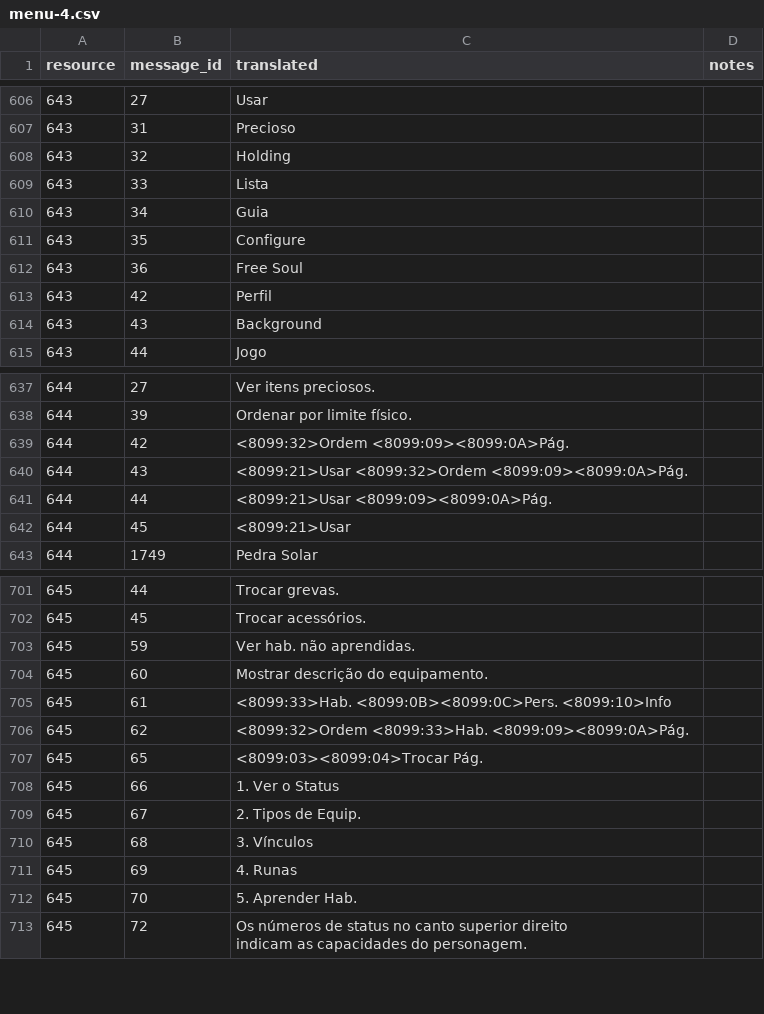
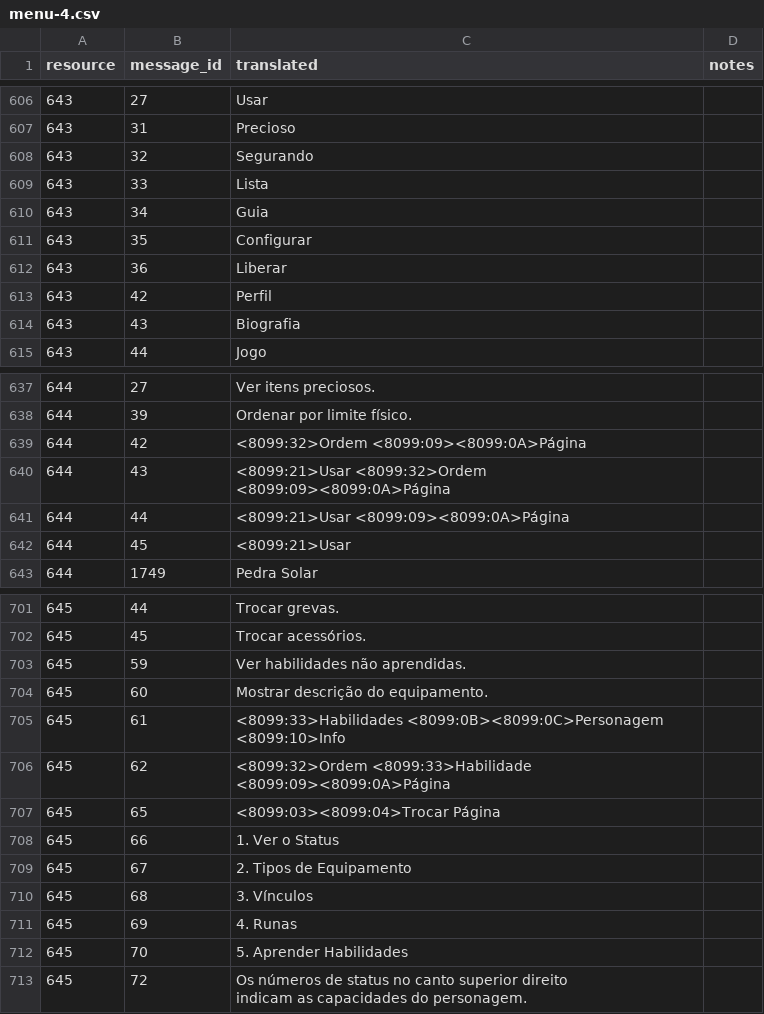
Before and after one commit to isaacgithub/Valkyrie-Profile-2-Tools, a CSV file: translations/pt-BR/menu/menu-4.csv, drawn as a sheet; only a part is shown, gaps mark what is left out; the diff covers the shown part only; the diff names each change by its address in the sheet, - before the commit and + after, or states it on an @@ line.

```diff
--- a/translations/pt-BR/menu/menu-4.csv
+++ b/translations/pt-BR/menu/menu-4.csv
-C608 (translated): Holding
+C608 (translated): Segurando
-C611 (translated): Configure
+C611 (translated): Configurar
-C612 (translated): Free Soul
+C612 (translated): Liberar
-C614 (translated): Background
+C614 (translated): Biografia
-C639 (translated): <8099:32>Ordem <8099:09><8099:0A>Pág.
+C639 (translated): <8099:32>Ordem <8099:09><8099:0A>Página
-C640 (translated): <8099:21>Usar <8099:32>Ordem <8099:09><8099:0A>Pág.
+C640 (translated): <8099:21>Usar <8099:32>Ordem <8099:09><8099:0A>Página
-C641 (translated): <8099:21>Usar <8099:09><8099:0A>Pág.
+C641 (translated): <8099:21>Usar <8099:09><8099:0A>Página
-C703 (translated): Ver hab. não aprendidas.
+C703 (translated): Ver habilidades não aprendidas.
-C705 (translated): <8099:33>Hab. <8099:0B><8099:0C>Pers. <8099:10>Info
+C705 (translated): <8099:33>Habilidades <8099:0B><8099:0C>Personagem <8099:10>Info
-C706 (translated): <8099:32>Ordem <8099:33>Hab. <8099:09><8099:0A>Pág.
+C706 (translated): <8099:32>Ordem <8099:33>Habilidade <8099:09><8099:0A>Página
-C707 (translated): <8099:03><8099:04>Trocar Pág.
+C707 (translated): <8099:03><8099:04>Trocar Página
-C709 (translated): 2. Tipos de Equip.
+C709 (translated): 2. Tipos de Equipamento
-C712 (translated): 5. Aprender Hab.
+C712 (translated): 5. Aprender Habilidades
```
Also changed, not shown: 6 edited cells elsewhere in this file, data/record-limits.csv, translations/pt-BR/build-profile.csv, 20 other files.
